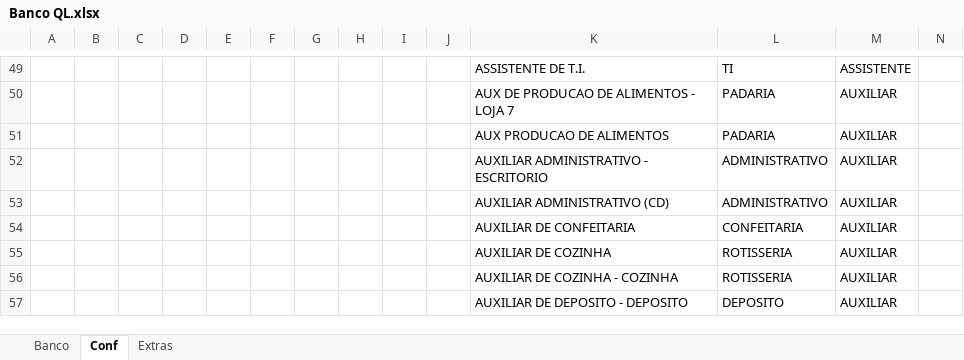
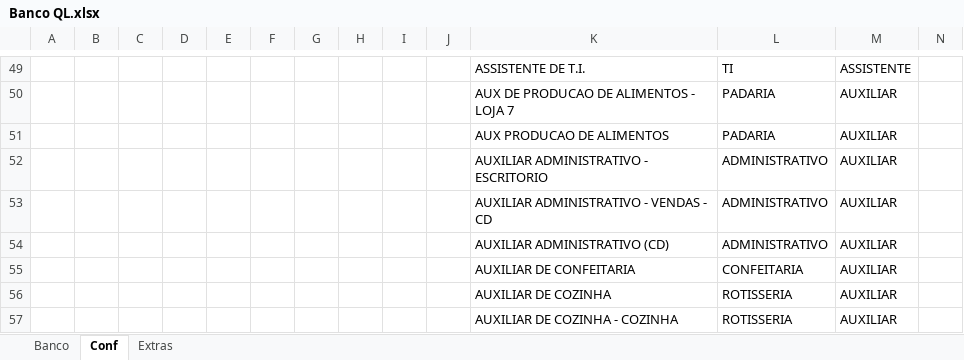
Before and after one commit to Molicenter/Quadro-Lotacao-Lojas, an Excel workbook: Banco QL.xlsx, sheet Conf, drawn as a sheet; only a part is shown, gaps mark what is left out; the shorter side is filled out with more unchanged rows; values as stored, in another font and other column widths than the file's, no borders; rows hold the shown columns only; the diff names each change by its address in the sheet, - before the commit and + after, or states it on an @@ line.

```diff
--- a/Banco QL.xlsx (sheet Conf)
+++ b/Banco QL.xlsx (sheet Conf)
+row 53:  |  |  |  |  |  |  |  |  |  | AUXILIAR ADMINISTRATIVO - VENDAS - CD | ADMINISTRATIVO | AUXILIAR
```
Also changed, not shown: sheet Banco, formulas that keep their value.
